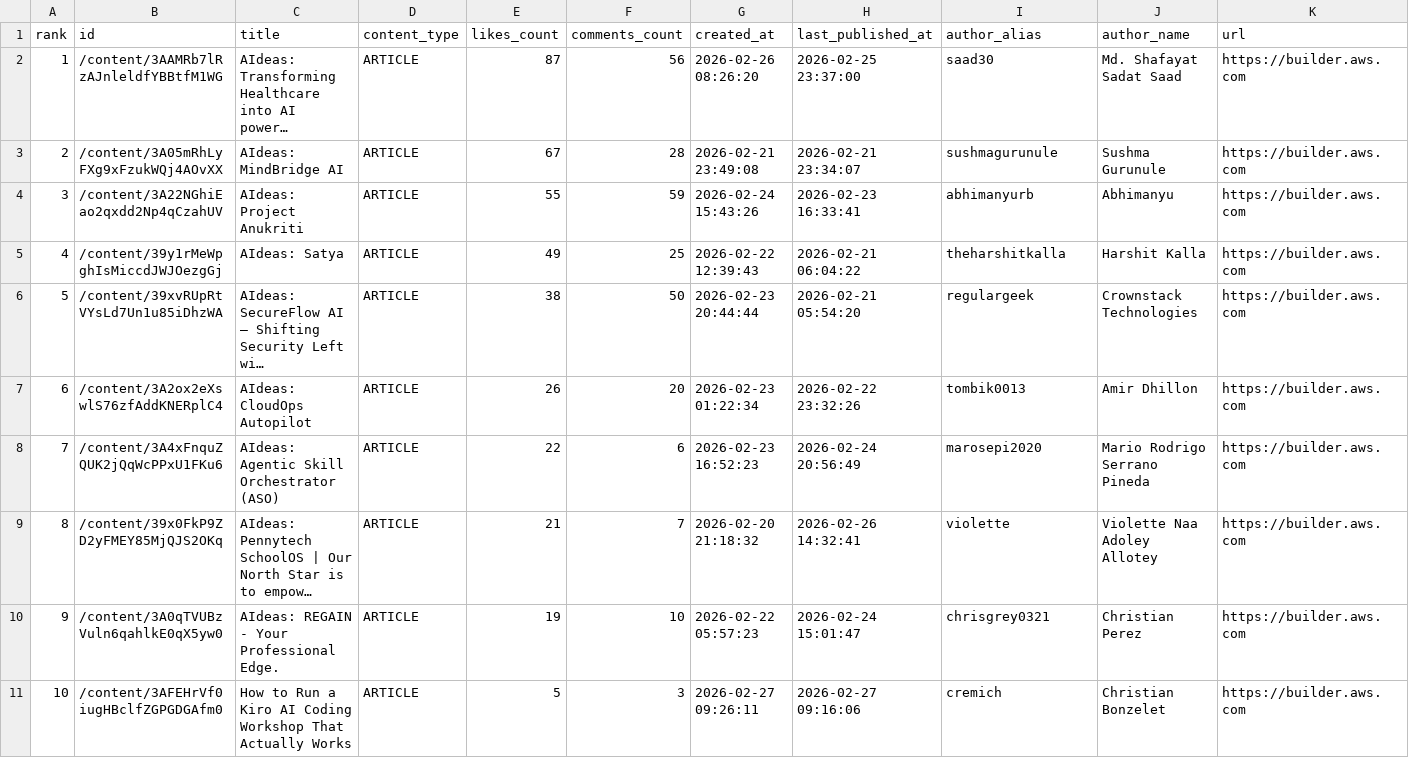
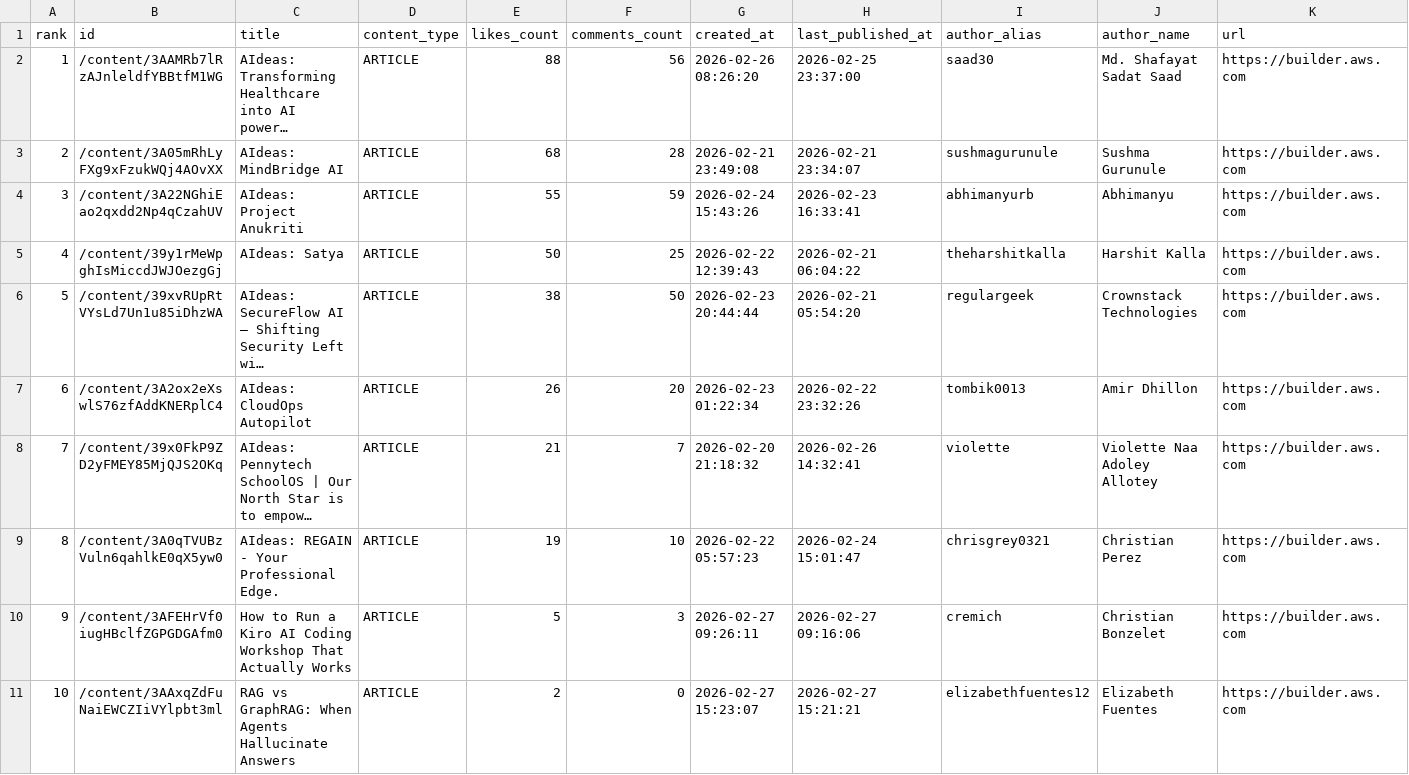
Before and after one commit to shafayatsaad/webscrap, a CSV file: aws_builder_likes.csv, drawn as a sheet; long unchanged cells end in …; removed rows and columns are numbered as before the commit, all else as after; the diff names each change by its address in the sheet, - before the commit and + after, or states it on an @@ line.

```diff
--- a/aws_builder_likes.csv
+++ b/aws_builder_likes.csv
-E2 (likes_count): 87
+E2 (likes_count): 88
-E3 (likes_count): 67
+E3 (likes_count): 68
-E5 (likes_count): 49
+E5 (likes_count): 50
-row 8: 7 | /content/3A4xFnquZQUK2jQqWcPPxU1FKu6 | AIdeas: Agentic Skill Orchestrator (ASO) | ARTICLE | 22 | 6 | 2026-02-23 16:52:23 | 2026-02-24 20:56:49 | marosepi2020 | Mario Rodrigo Serrano Pineda | https://builder.aws.com
@@ column A (rank) renumbered between rows 8 and 10 @@
+row 11: 10 | /content/3AAxqZdFuNaiEWCZIiVYlpbt3ml | RAG vs GraphRAG: When Agents Hallucinate Answers | ARTICLE | 2 | 0 | 2026-02-27 15:23:07 | 2026-02-27 15:21:21 | elizabethfuentes12 | Elizabeth Fuentes | https://builder.aws.com
```
Also changed, not shown: 2 other files.
